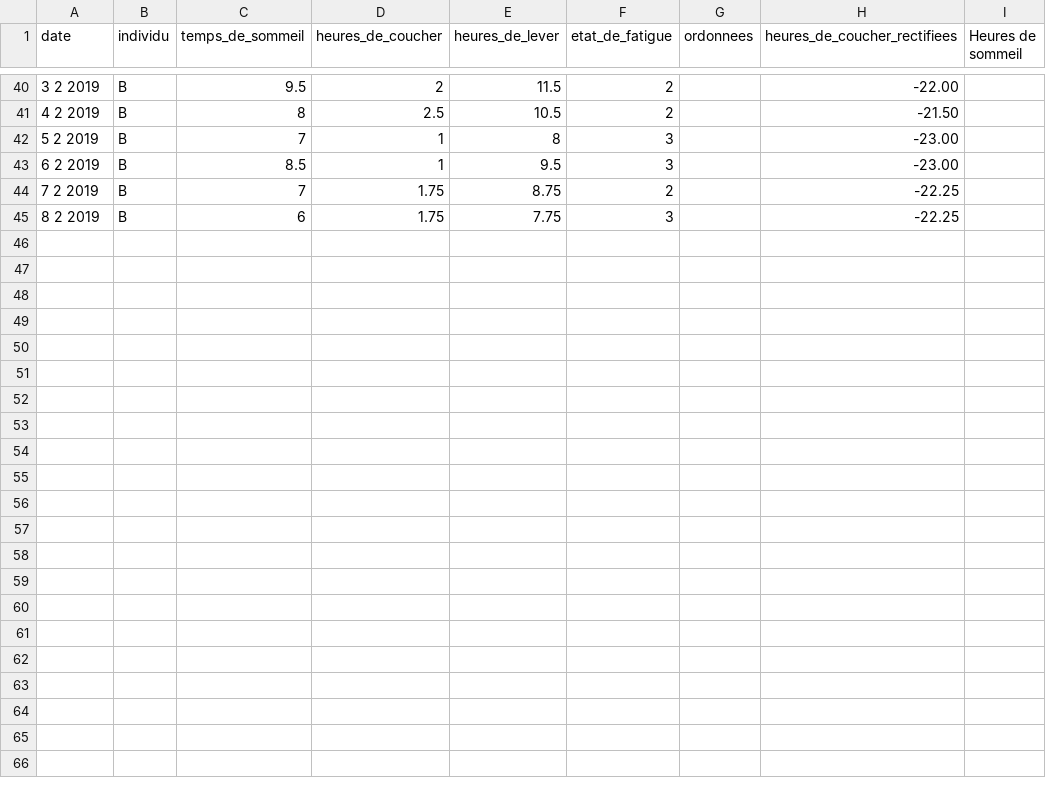
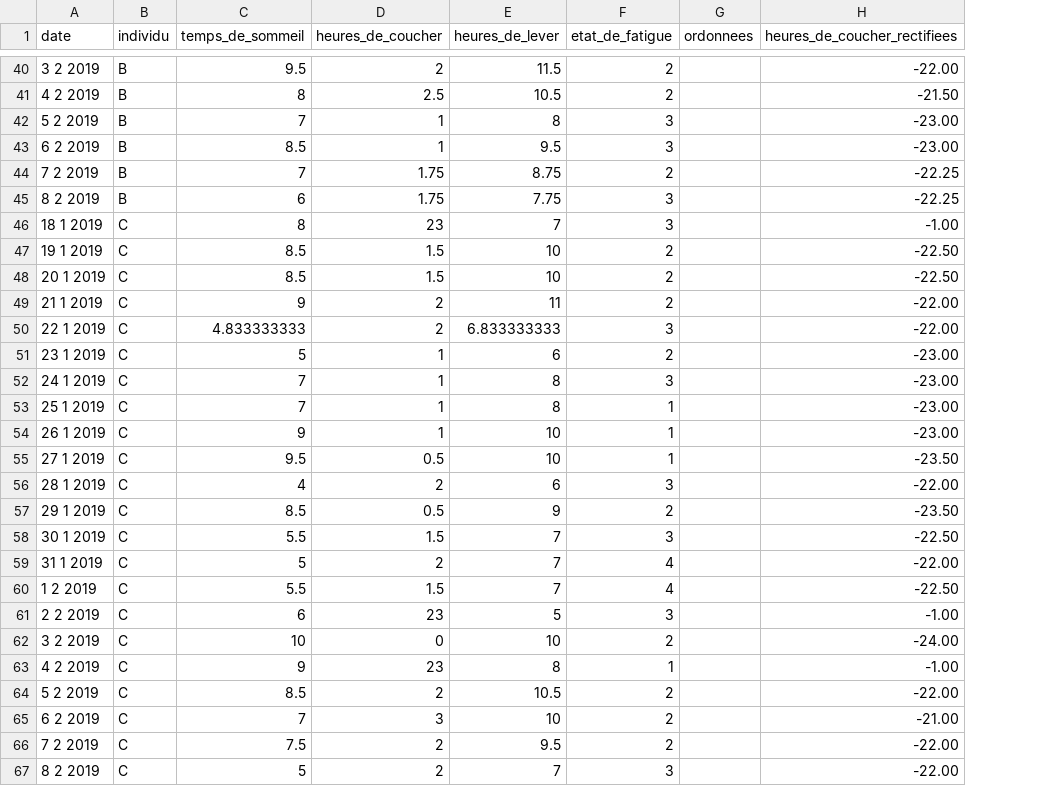
Before and after one commit to MathieuBourdin/HaveAGoodNight-1, a CSV file: data1.csv, drawn as a sheet; only a part is shown, gaps mark what is left out; removed rows and columns are numbered as before the commit, all else as after; the diff covers the shown part only; the diff names each change by its address in the sheet, - before the commit and + after, or states it on an @@ line.

Commit message:
add data1.csv

```diff
--- a/data1.csv
+++ b/data1.csv
-column I (Heures de sommeil), empty
+row 46: 18 1 2019 | C | 8 | 23 | 7 | 3 |  | -1.00
+row 47: 19 1 2019 | C | 8.5 | 1.5 | 10 | 2 |  | -22.50
+row 48: 20 1 2019 | C | 8.5 | 1.5 | 10 | 2 |  | -22.50
+row 49: 21 1 2019 | C | 9 | 2 | 11 | 2 |  | -22.00
+row 50: 22 1 2019 | C | 4.833333333 | 2 | 6.833333333 | 3 |  | -22.00
+row 51: 23 1 2019 | C | 5 | 1 | 6 | 2 |  | -23.00
+row 52: 24 1 2019 | C | 7 | 1 | 8 | 3 |  | -23.00
+row 53: 25 1 2019 | C | 7 | 1 | 8 | 1 |  | -23.00
+row 54: 26 1 2019 | C | 9 | 1 | 10 | 1 |  | -23.00
+row 55: 27 1 2019 | C | 9.5 | 0.5 | 10 | 1 |  | -23.50
+row 56: 28 1 2019 | C | 4 | 2 | 6 | 3 |  | -22.00
+row 57: 29 1 2019 | C | 8.5 | 0.5 | 9 | 2 |  | -23.50
+row 58: 30 1 2019 | C | 5.5 | 1.5 | 7 | 3 |  | -22.50
+row 59: 31 1 2019 | C | 5 | 2 | 7 | 4 |  | -22.00
+row 60: 1 2 2019 | C | 5.5 | 1.5 | 7 | 4 |  | -22.50
+row 61: 2 2 2019 | C | 6 | 23 | 5 | 3 |  | -1.00
+row 62: 3 2 2019 | C | 10 | 0 | 10 | 2 |  | -24.00
+row 63: 4 2 2019 | C | 9 | 23 | 8 | 1 |  | -1.00
+row 64: 5 2 2019 | C | 8.5 | 2 | 10.5 | 2 |  | -22.00
+row 65: 6 2 2019 | C | 7 | 3 | 10 | 2 |  | -21.00
+row 66: 7 2 2019 | C | 7.5 | 2 | 9.5 | 2 |  | -22.00
+row 67: 8 2 2019 | C | 5 | 2 | 7 | 3 |  | -22.00
```
Also changed, not shown: 1 edited cell elsewhere in this file.
